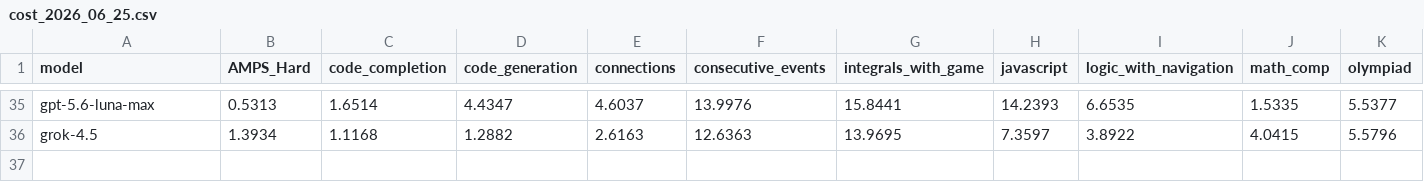
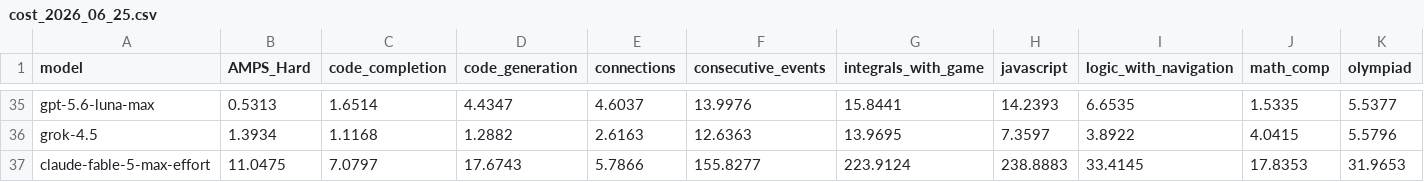
Before and after one commit to LiveBench/new-livebench, a CSV file: public/cost_2026_06_25.csv, drawn as a sheet; only a part is shown, gaps mark what is left out; rows hold the shown columns only; the diff names each change by its address in the sheet, - before the commit and + after, or states it on an @@ line.

```diff
--- a/public/cost_2026_06_25.csv
+++ b/public/cost_2026_06_25.csv
+row 37: claude-fable-5-max-effort | 11.0475 | 7.0797 | 17.6743 | 5.7866 | 155.8277 | 223.9124 | 238.8883 | 33.4145 | 17.8353 | 31.9653
```
Also changed, not shown: public/table_2026_06_25.csv, 1 other file.
